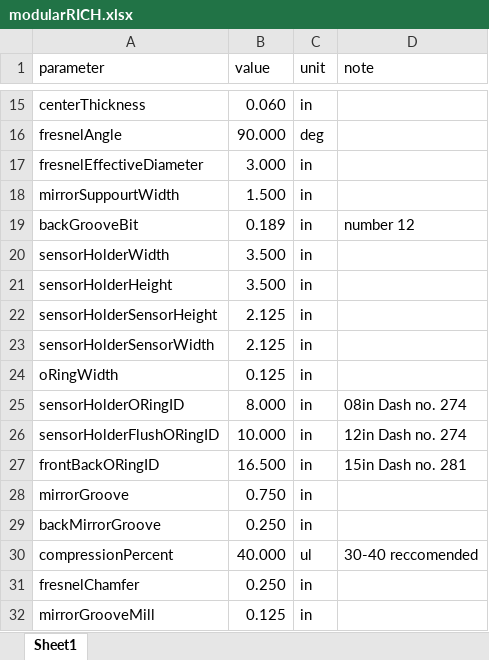
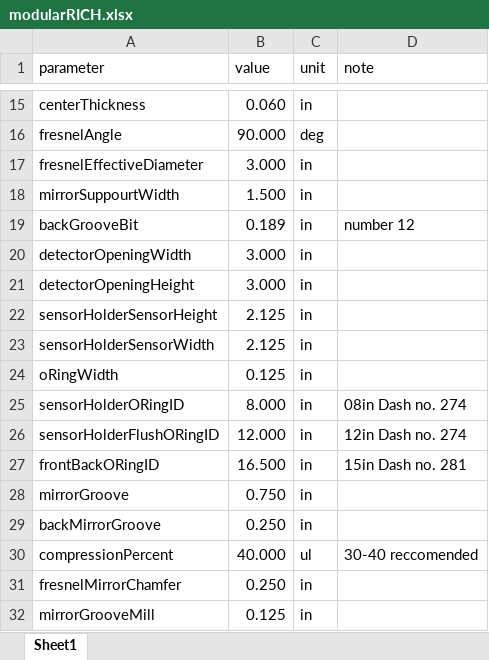
Before and after one commit to modularRICH/modularRICH, an Excel workbook: modularRICH.xlsx, sheet Sheet1, drawn as a sheet; only a part is shown, gaps mark what is left out; values as stored, in another font and other column widths than the file's, no borders; removed rows and columns are numbered as before the commit, all else as after; the diff names each change by its address in the sheet, - before the commit and + after, or states it on an @@ line.

Commit message:
Added sensor, larger opening

```diff
--- a/modularRICH.xlsx (sheet Sheet1)
+++ b/modularRICH.xlsx (sheet Sheet1)
-row 20: sensorHolderWidth | 3.500 | in
-row 21: sensorHolderHeight | 3.500 | in
+row 20: detectorOpeningWidth | 3.000 | in
+row 21: detectorOpeningHeight | 3.000 | in
-B26 (value): 10.000
+B26 (value): 12.000
-A31 (parameter): fresnelChamfer
+A31 (parameter): fresnelMirrorChamfer
```
Also changed, not shown: 22 other files.
